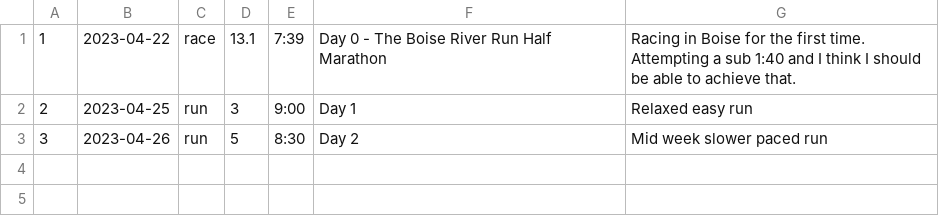
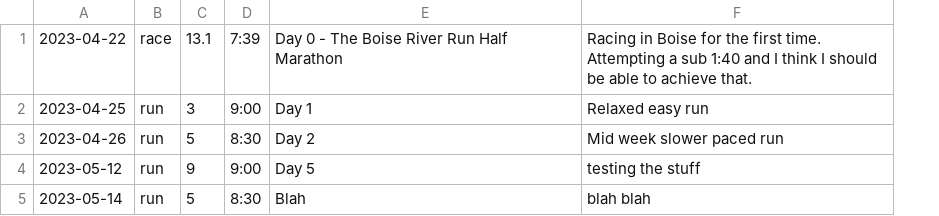
Before and after one commit to mgcuthbert/TestRepo, a CSV file: TestTrainingPlan.csv, drawn as a sheet; removed rows and columns are numbered as before the commit, all else as after; the diff names each change by its address in the sheet, - before the commit and + after, or states it on an @@ line.

Commit message:
Update TestTrainingPlan.csv

```diff
--- a/TestTrainingPlan.csv
+++ b/TestTrainingPlan.csv
-column A, rows 1-3: 1 | 2 | 3
+row 4: 2023-05-12 | run | 9 | 9:00 | Day 5 | testing the stuff
+row 5: 2023-05-14 | run | 5 | 8:30 | Blah | blah blah
```
